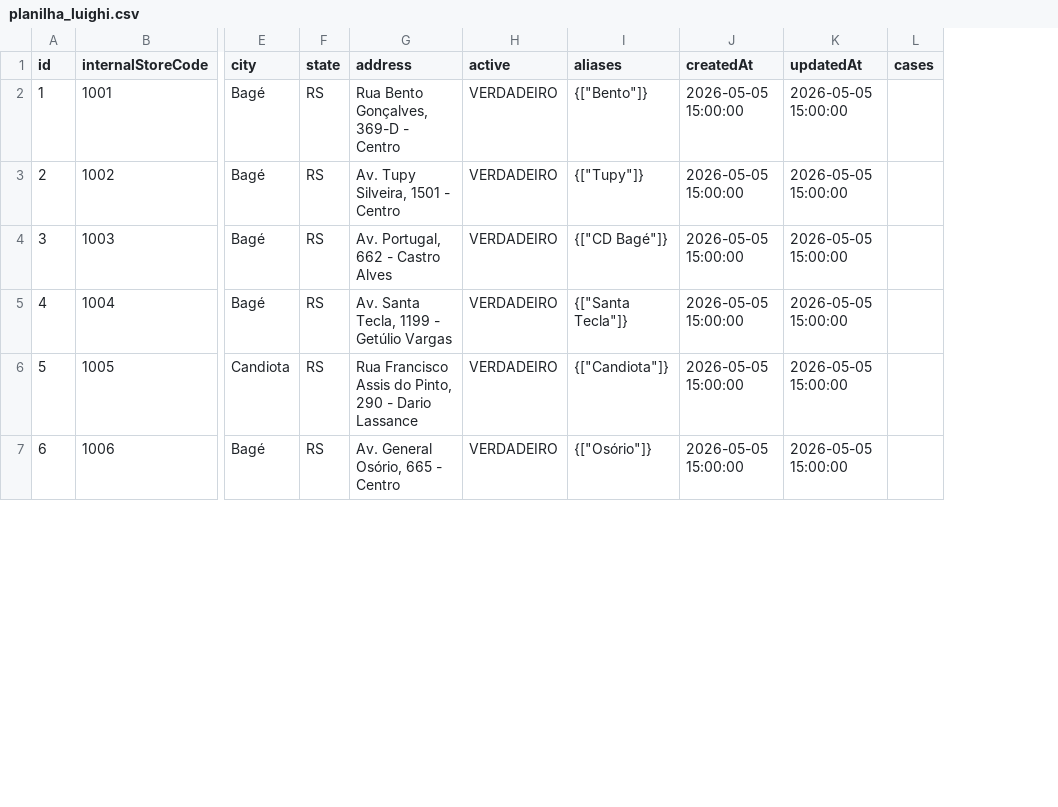
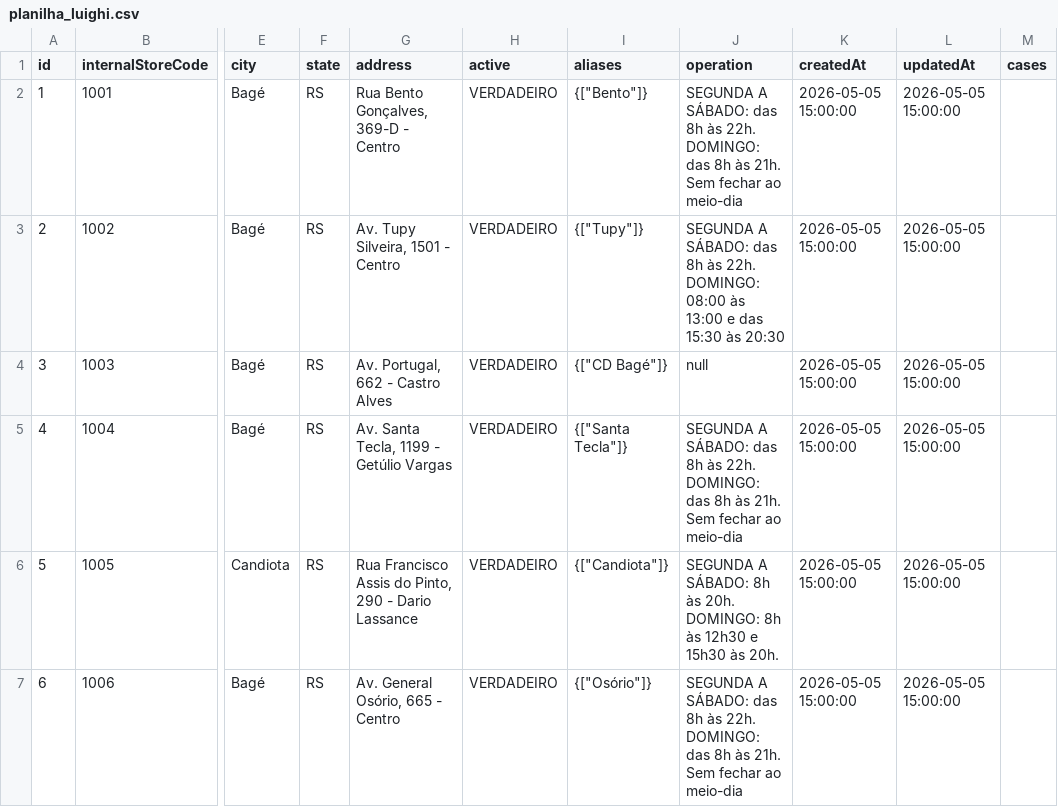
Before and after one commit to luighirodrigues/siac_new, a CSV file: docs/planilha_luighi.csv, drawn as a sheet; only a part is shown, gaps mark what is left out; the diff covers the shown part only; the diff names each change by its address in the sheet, - before the commit and + after, or states it on an @@ line.

Commit message:
Add answer_without_case guidance and store hours docs

```diff
--- a/docs/planilha_luighi.csv
+++ b/docs/planilha_luighi.csv
+column J (operation), rows 2-7: SEGUNDA A SÁBADO: das 8h às 22h. DOMINGO: das 8h às 21h. Sem fechar ao meio-dia | SEGUNDA A SÁBADO: das 8h às 22h. DOMINGO: 08:00 às 13:00 e das 15:30 às 20:30 | null | SEGUNDA A SÁBADO: das 8h às 22h. DOMINGO: das 8h às 21h. Sem fechar ao meio-dia | SEGUNDA A SÁBADO: 8h às 20h. DOMINGO: 8h às 12h30 e 15h30 às 20h. | SEGUNDA A SÁBADO: das 8h às 22h. DOMINGO: das 8h às 21h. Sem fechar ao meio-dia
```
Also changed, not shown: 5 edited cells elsewhere in this file, 8 other files.
